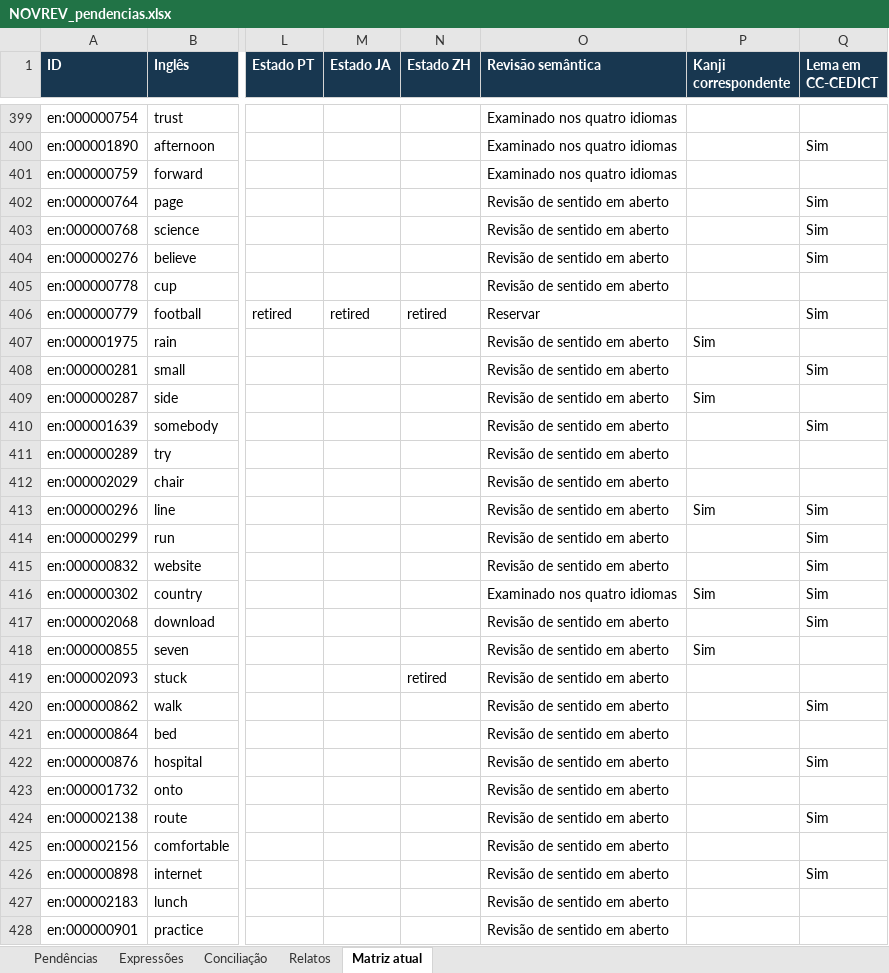
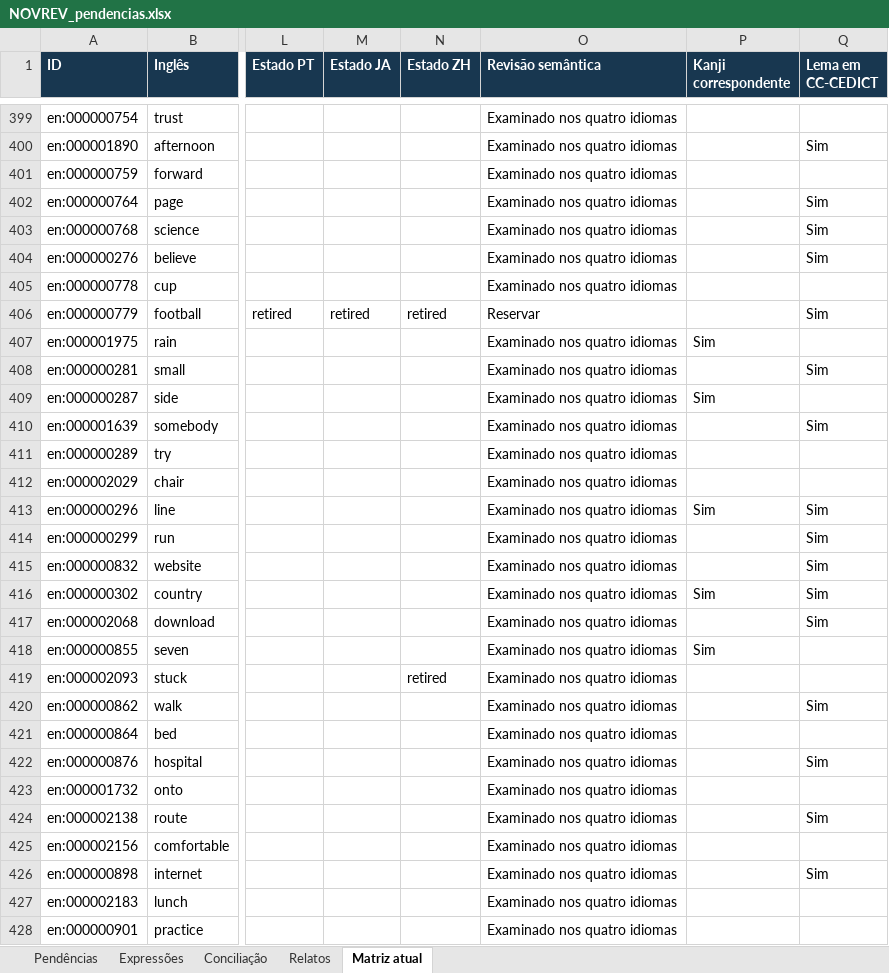
Before and after one commit to arquitetoishida-max/IM-LIBRARIES, an Excel workbook: novrev/NOVREV_pendencias.xlsx, sheet Matriz atual, drawn as a sheet; only a part is shown, gaps mark what is left out; values as stored, in another font and other column widths than the file's, no borders; table styles not drawn; the diff covers the shown part only; the diff names each change by its address in the sheet, - before the commit and + after, or states it on an @@ line.

Commit message:
NOVREV: revisar posições 401–435 e espelhar line (fila) [skip ci]

```diff
--- a/novrev/NOVREV_pendencias.xlsx (sheet Matriz atual)
+++ b/novrev/NOVREV_pendencias.xlsx (sheet Matriz atual)
-O402:O405 (Revisão semântica): Revisão de sentido em aberto
+O402:O405 (Revisão semântica): Examinado nos quatro idiomas
-O407:O415 (Revisão semântica): Revisão de sentido em aberto
+O407:O415 (Revisão semântica): Examinado nos quatro idiomas
-O417:O428 (Revisão semântica): Revisão de sentido em aberto
+O417:O428 (Revisão semântica): Examinado nos quatro idiomas
```
Also changed, not shown: 1 added row and 111 edited cells elsewhere in this sheet, 6 other files.
